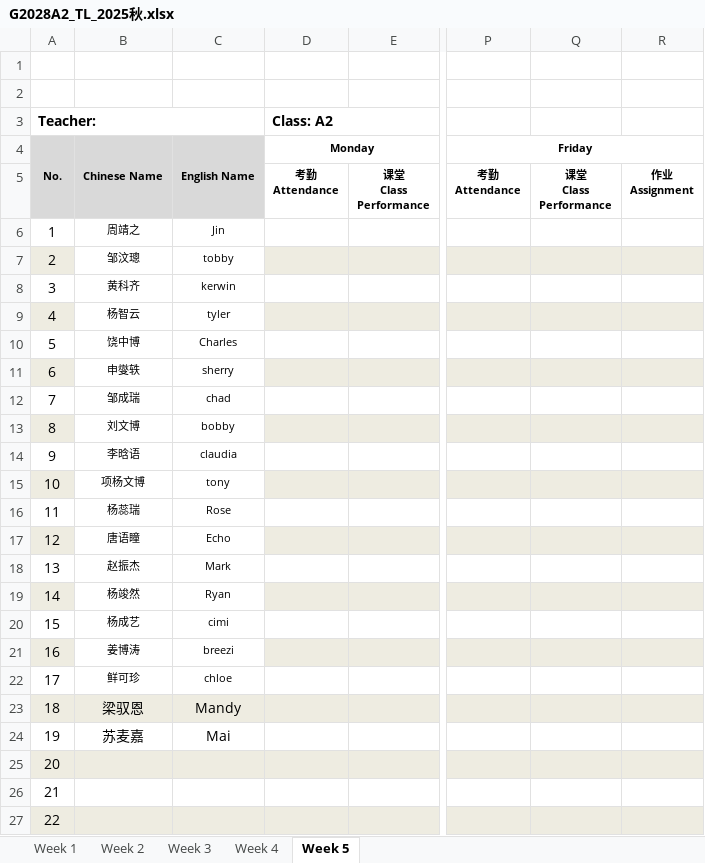
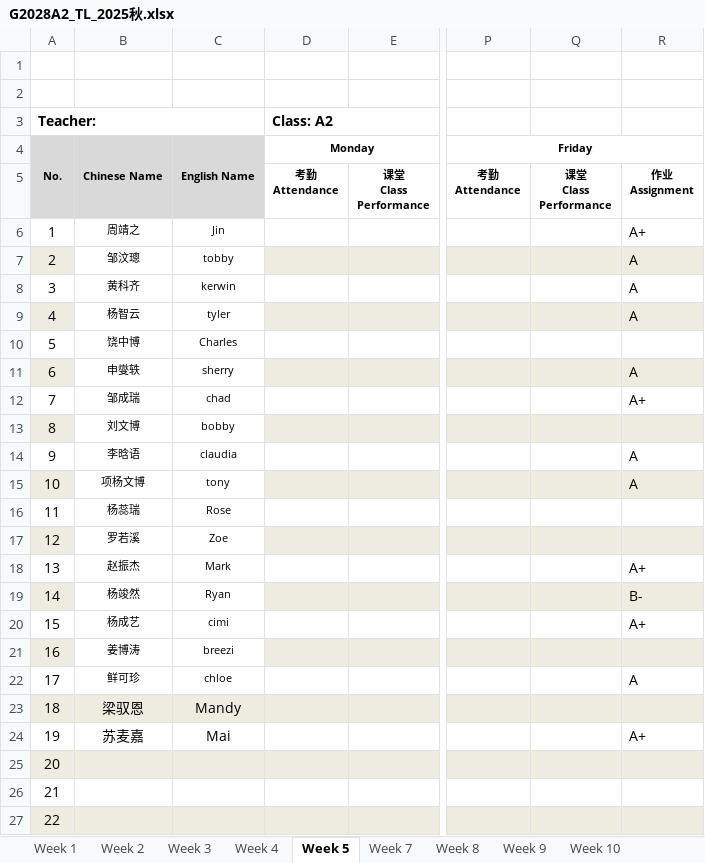
Before and after one commit to aintnece/XDFZ, an Excel workbook: Homeworks/G2028A2_TL_2025秋.xlsx, sheet Week 5, drawn as a sheet; only a part is shown, gaps mark what is left out; values as stored, in another font and other column widths than the file's, no borders; the diff names each change by its address in the sheet, - before the commit and + after, or states it on an @@ line.

```diff
--- a/Homeworks/G2028A2_TL_2025秋.xlsx (sheet Week 5)
+++ b/Homeworks/G2028A2_TL_2025秋.xlsx (sheet Week 5)
+sheet tab: Week 7
+sheet tab: Week 8
+sheet tab: Week 9
+sheet tab: Week 10
-R6: (empty)
+R6: A+
-R7:R9: (empty)
+R7:R9: A
-R11: (empty)
+R11: A
-R12: (empty)
+R12: A+
-R14:R15: (empty)
+R14:R15: A
-B17 (Chinese Name): 唐语瞳
+B17 (Chinese Name): 罗若溪
-C17 (English Name): Echo
+C17 (English Name): Zoe
-R18: (empty)
+R18: A+
-R19: (empty)
+R19: B-
-R20: (empty)
+R20: A+
-R22: (empty)
+R22: A
-R24: (empty)
+R24: A+
```
Also changed, not shown: Headteacher Works/Grading book - G10 - C1 - Math - Shi.xlsm, Headteacher Works/Grading book - G10 - C2 - Math - Shi.xlsm, 37 other files.
